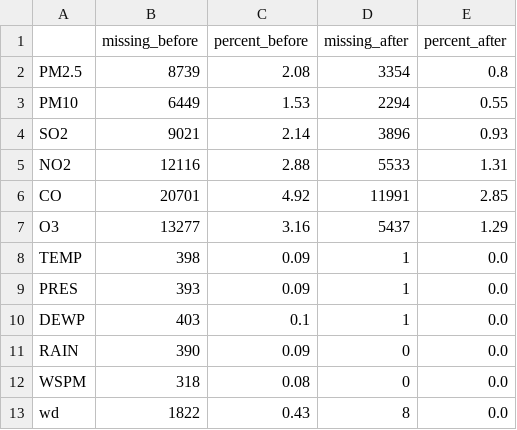
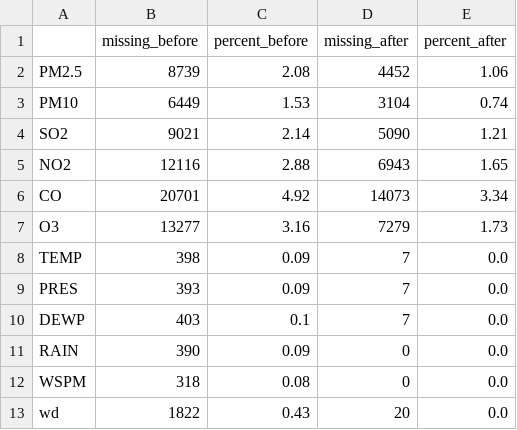
Before and after one commit to baqdauletd/air-quality-analysis, a CSV file: outputs/tables/missing_values.csv, drawn as a sheet.

```diff
--- a/outputs/tables/missing_values.csv
+++ b/outputs/tables/missing_values.csv
@@ -1,13 +1,13 @@
 ,missing_before,percent_before,missing_after,percent_after
-PM2.5,8739,2.08,3354,0.8
-PM10,6449,1.53,2294,0.55
-SO2,9021,2.14,3896,0.93
-NO2,12116,2.88,5533,1.31
-CO,20701,4.92,11991,2.85
-O3,13277,3.16,5437,1.29
-TEMP,398,0.09,1,0.0
-PRES,393,0.09,1,0.0
-DEWP,403,0.1,1,0.0
+PM2.5,8739,2.08,4452,1.06
+PM10,6449,1.53,3104,0.74
+SO2,9021,2.14,5090,1.21
+NO2,12116,2.88,6943,1.65
+CO,20701,4.92,14073,3.34
+O3,13277,3.16,7279,1.73
+TEMP,398,0.09,7,0.0
+PRES,393,0.09,7,0.0
+DEWP,403,0.1,7,0.0
 RAIN,390,0.09,0,0.0
 WSPM,318,0.08,0,0.0
-wd,1822,0.43,8,0.0
+wd,1822,0.43,20,0.0
```
Also changed, not shown: outputs/tables/benchmark_processing.csv, outputs/tables/descriptive_stats.csv, 26 other files.
